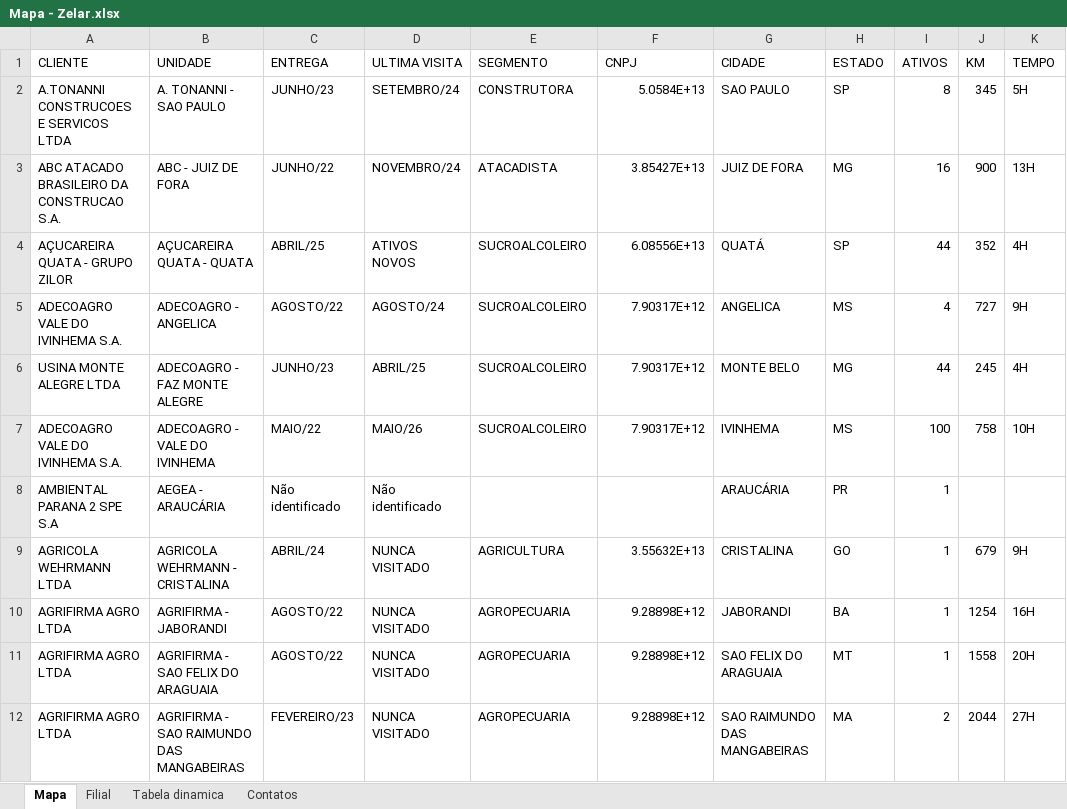
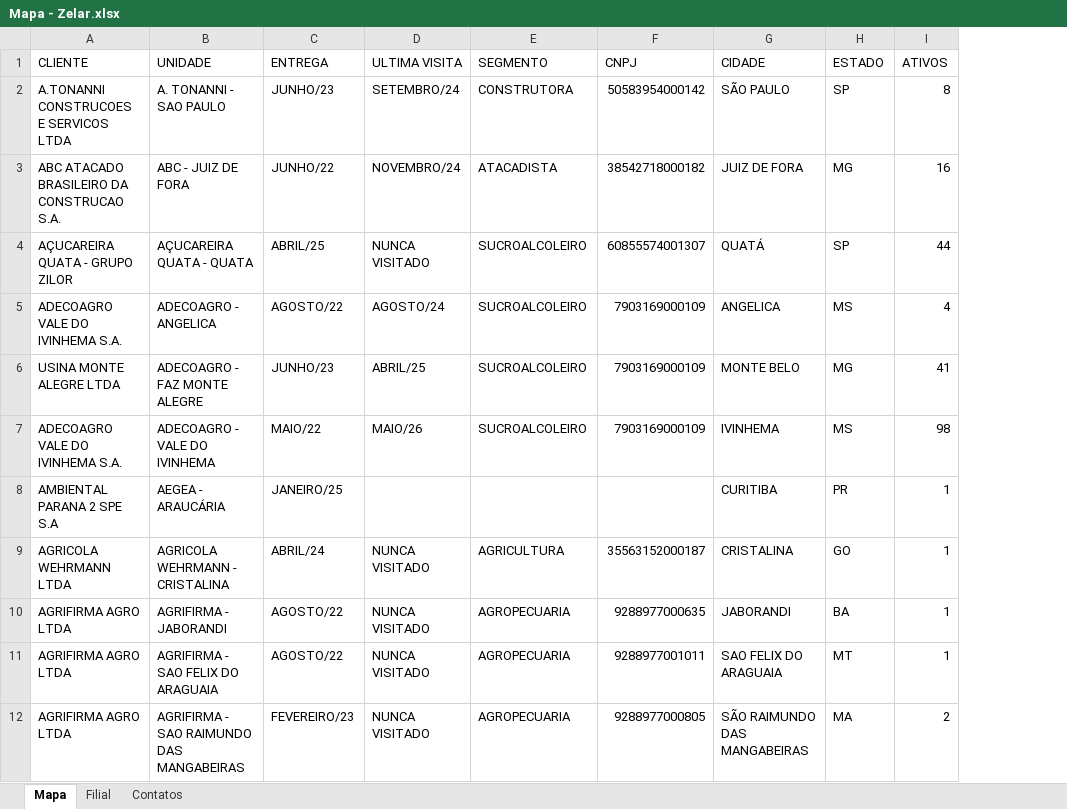
Before and after one commit to zelar02unidas/mapa, an Excel workbook: Mapa - Zelar.xlsx, sheet Mapa, drawn as a sheet; only a part is shown; values as stored, in another font and other column widths than the file's, no borders; the diff covers the shown part only; the diff names each change by its address in the sheet, - before the commit and + after, or states it on an @@ line.

```diff
--- a/Mapa - Zelar.xlsx (sheet Mapa)
+++ b/Mapa - Zelar.xlsx (sheet Mapa)
-sheet tab: Tabela dinamica
-column J (KM), rows 2-12: 345 | 900 | 352 | 727 | 245 | 758 |  | 679 | 1254 | 1558 | 2044
-column K (TEMPO), rows 2-12: 5H | 13H | 4H | 9H | 4H | 10H |  | 9H | 16H | 20H | 27H
-F2 (CNPJ): 5.0584E+13
+F2 (CNPJ): 50583954000142
-G2 (CIDADE): SAO PAULO
+G2 (CIDADE): SÃO PAULO
-F3 (CNPJ): 3.85427E+13
+F3 (CNPJ): 38542718000182
-D4 (ULTIMA VISITA): ATIVOS NOVOS
+D4 (ULTIMA VISITA): NUNCA VISITADO
-F4 (CNPJ): 6.08556E+13
+F4 (CNPJ): 60855574001307
-F5:F7 (CNPJ): 7.90317E+12
+F5:F7 (CNPJ): 7903169000109
-I6 (ATIVOS): 44
+I6 (ATIVOS): 41
-I7 (ATIVOS): 100
+I7 (ATIVOS): 98
-C8 (ENTREGA): Não identificado
+C8 (ENTREGA): JANEIRO/25
-D8 (ULTIMA VISITA): Não identificado
+D8 (ULTIMA VISITA): (empty)
-G8 (CIDADE): ARAUCÁRIA
+G8 (CIDADE): CURITIBA
-F9 (CNPJ): 3.55632E+13
+F9 (CNPJ): 35563152000187
-F10 (CNPJ): 9.28898E+12
+F10 (CNPJ): 9288977000635
-F11 (CNPJ): 9.28898E+12
+F11 (CNPJ): 9288977001011
-F12 (CNPJ): 9.28898E+12
+F12 (CNPJ): 9288977000805
-G12 (CIDADE): SAO RAIMUNDO DAS MANGABEIRAS
+G12 (CIDADE): SÃO RAIMUNDO DAS MANGABEIRAS
```
Also changed, not shown: 471 edited cells elsewhere in this sheet.
